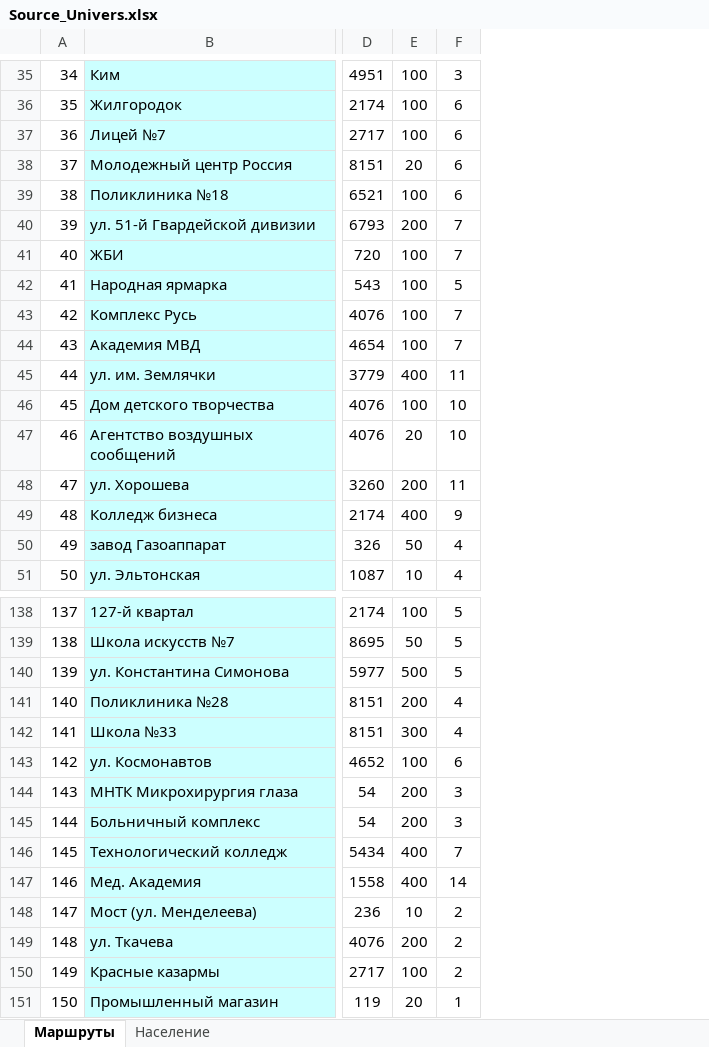
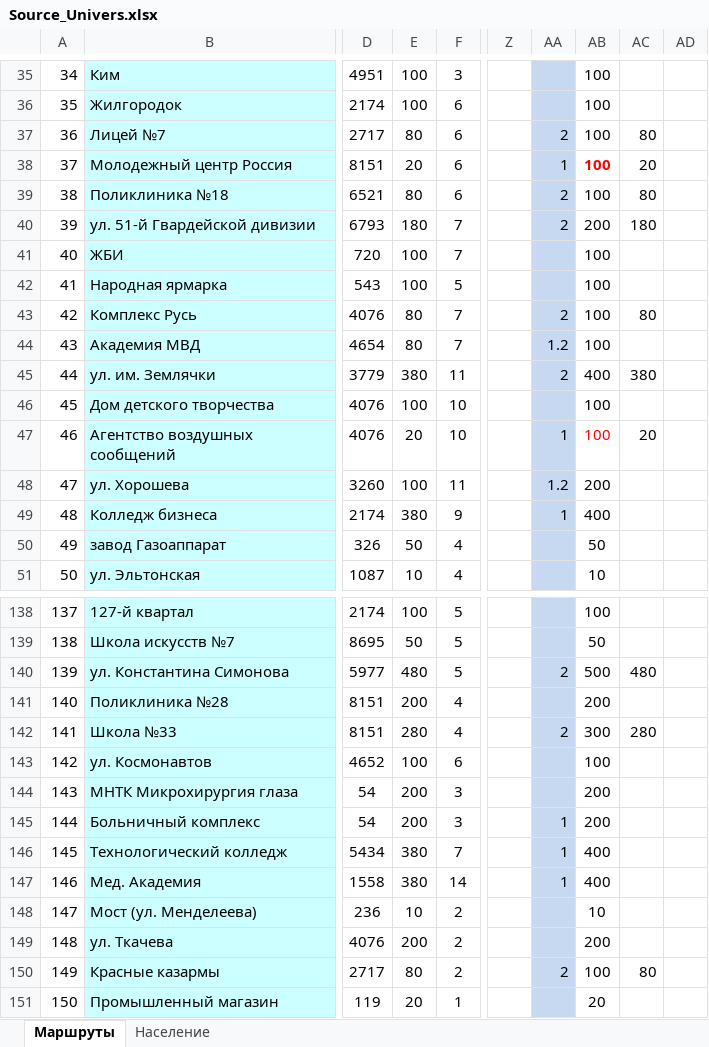
Before and after one commit to aepanfilov/Transport2017, an Excel workbook: данные/Source_Univers.xlsx, sheet Маршруты, drawn as a sheet; only a part is shown, gaps mark what is left out; values as stored, in another font and other column widths than the file's, no borders; conditional formats not drawn; the diff covers the shown part only; the diff names each change by its address in the sheet, - before the commit and + after, or states it on an @@ line.

```diff
--- a/данные/Source_Univers.xlsx (sheet Маршруты)
+++ b/данные/Source_Univers.xlsx (sheet Маршруты)
+column Z, empty
+column AA, rows 37-49: 2 | 1 | 2 | 2 |  |  | 2 | 1.2 | 2 |  | 1 | 1.2 | 1; rows 140-150: 2 |  | 2 |  |  | 1 | 1 | 1 |  |  | 2
+column AB, rows 35-51: 100 | 100 | 100 | 100 | 100 | 200 | 100 | 100 | 100 | 100 | 400 | 100 | 100 | 200 | 400 | 50 | 10; rows 138-151: 100 | 50 | 500 | 200 | 300 | 100 | 200 | 200 | 400 | 400 | 10 | 200 | 100 | 20
+column AC, rows 37-47: 80 | 20 | 80 | 180 |  |  | 80 |  | 380 |  | 20; rows 140-150: 480 |  | 280 |  |  |  |  |  |  |  | 80
+column AD, empty
-E37: 100
+E37: 80
-E39: 100
+E39: 80
-E40: 200
+E40: 180
-E43:E44: 100
+E43:E44: 80
-E45: 400
+E45: 380
-E48: 200
+E48: 100
-E49: 400
+E49: 380
-E140: 500
+E140: 480
-E142: 300
+E142: 280
-E146:E147: 400
+E146:E147: 380
-E150: 100
+E150: 80
```
Also changed, not shown: 67 edited cells elsewhere in this sheet, данные/Source_data.xlsx, 8 other files.
